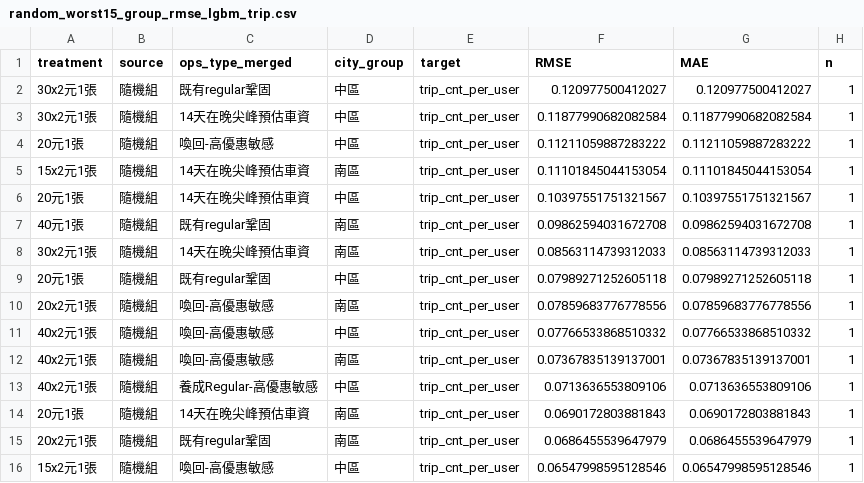
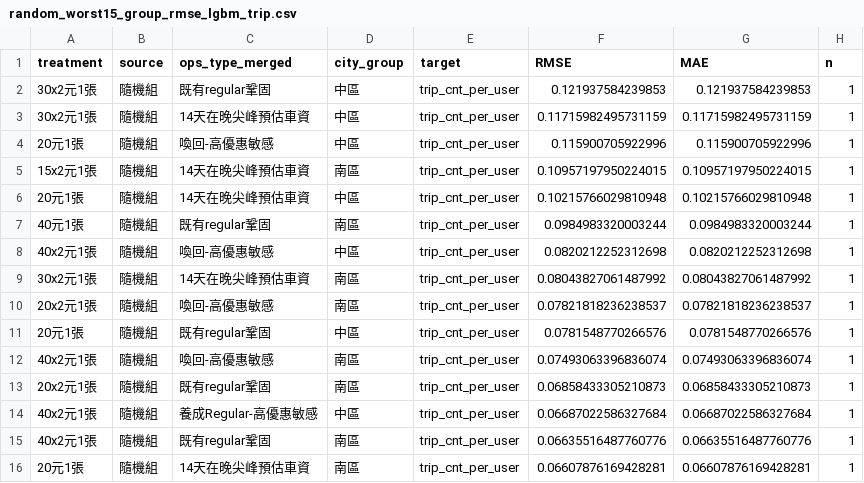
Before and after one commit to shawn921011/2026winter_project, a CSV file: result/random/random_worst15_group_rmse_lgbm_trip.csv, drawn as a sheet.

```diff
--- a/result/random/random_worst15_group_rmse_lgbm_trip.csv
+++ b/result/random/random_worst15_group_rmse_lgbm_trip.csv
@@ -1,16 +1,16 @@
 treatment,source,ops_type_merged,city_group,target,RMSE,MAE,n
-30x2元1張,隨機組,既有regular鞏固,中區,trip_cnt_per_user,0.120977500412027,0.120977500412027,1
-30x2元1張,隨機組,14天在晚尖峰預估車資,中區,trip_cnt_per_user,0.11877990682082584,0.11877990682082584,1
-20元1張,隨機組,喚回-高優惠敏感,中區,trip_cnt_per_user,0.11211059887283222,0.11211059887283222,1
-15x2元1張,隨機組,14天在晚尖峰預估車資,南區,trip_cnt_per_user,0.11101845044153054,0.11101845044153054,1
-20元1張,隨機組,14天在晚尖峰預估車資,中區,trip_cnt_per_user,0.10397551751321567,0.10397551751321567,1
-40元1張,隨機組,既有regular鞏固,南區,trip_cnt_per_user,0.09862594031672708,0.09862594031672708,1
-30x2元1張,隨機組,14天在晚尖峰預估車資,南區,trip_cnt_per_user,0.08563114739312033,0.08563114739312033,1
-20元1張,隨機組,既有regular鞏固,中區,trip_cnt_per_user,0.07989271252605118,0.07989271252605118,1
-20x2元1張,隨機組,喚回-高優惠敏感,南區,trip_cnt_per_user,0.07859683776778556,0.07859683776778556,1
-40x2元1張,隨機組,喚回-高優惠敏感,中區,trip_cnt_per_user,0.07766533868510332,0.07766533868510332,1
-40x2元1張,隨機組,喚回-高優惠敏感,南區,trip_cnt_per_user,0.07367835139137001,0.07367835139137001,1
-40x2元1張,隨機組,養成Regular-高優惠敏感,中區,trip_cnt_per_user,0.0713636553809106,0.0713636553809106,1
-20元1張,隨機組,14天在晚尖峰預估車資,南區,trip_cnt_per_user,0.0690172803881843,0.0690172803881843,1
-20x2元1張,隨機組,既有regular鞏固,南區,trip_cnt_per_user,0.0686455539647979,0.0686455539647979,1
-15x2元1張,隨機組,喚回-高優惠敏感,中區,trip_cnt_per_user,0.06547998595128546,0.06547998595128546,1
+30x2元1張,隨機組,既有regular鞏固,中區,trip_cnt_per_user,0.121937584239853,0.121937584239853,1
+30x2元1張,隨機組,14天在晚尖峰預估車資,中區,trip_cnt_per_user,0.11715982495731159,0.11715982495731159,1
+20元1張,隨機組,喚回-高優惠敏感,中區,trip_cnt_per_user,0.115900705922996,0.115900705922996,1
+15x2元1張,隨機組,14天在晚尖峰預估車資,南區,trip_cnt_per_user,0.10957197950224015,0.10957197950224015,1
+20元1張,隨機組,14天在晚尖峰預估車資,中區,trip_cnt_per_user,0.10215766029810948,0.10215766029810948,1
+40元1張,隨機組,既有regular鞏固,南區,trip_cnt_per_user,0.0984983320003244,0.0984983320003244,1
+40x2元1張,隨機組,喚回-高優惠敏感,中區,trip_cnt_per_user,0.0820212252312698,0.0820212252312698,1
+30x2元1張,隨機組,14天在晚尖峰預估車資,南區,trip_cnt_per_user,0.08043827061487992,0.08043827061487992,1
+20x2元1張,隨機組,喚回-高優惠敏感,南區,trip_cnt_per_user,0.07821818236238537,0.07821818236238537,1
+20元1張,隨機組,既有regular鞏固,中區,trip_cnt_per_user,0.0781548770266576,0.0781548770266576,1
+40x2元1張,隨機組,喚回-高優惠敏感,南區,trip_cnt_per_user,0.07493063396836074,0.07493063396836074,1
+20x2元1張,隨機組,既有regular鞏固,南區,trip_cnt_per_user,0.06858433305210873,0.06858433305210873,1
+40x2元1張,隨機組,養成Regular-高優惠敏感,中區,trip_cnt_per_user,0.06687022586327684,0.06687022586327684,1
+40x2元1張,隨機組,既有regular鞏固,南區,trip_cnt_per_user,0.06635516487760776,0.06635516487760776,1
+20元1張,隨機組,14天在晚尖峰預估車資,南區,trip_cnt_per_user,0.06607876169428281,0.06607876169428281,1
```
Also changed, not shown: result/random/random_best15_group_rmse_lgbm_nonrepeat.csv, result/random/random_best15_group_rmse_lgbm_trip.csv, 26 other files.
